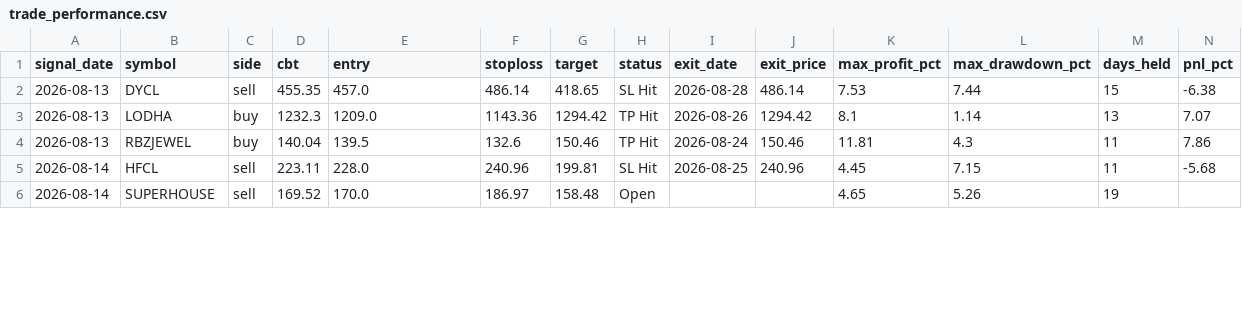
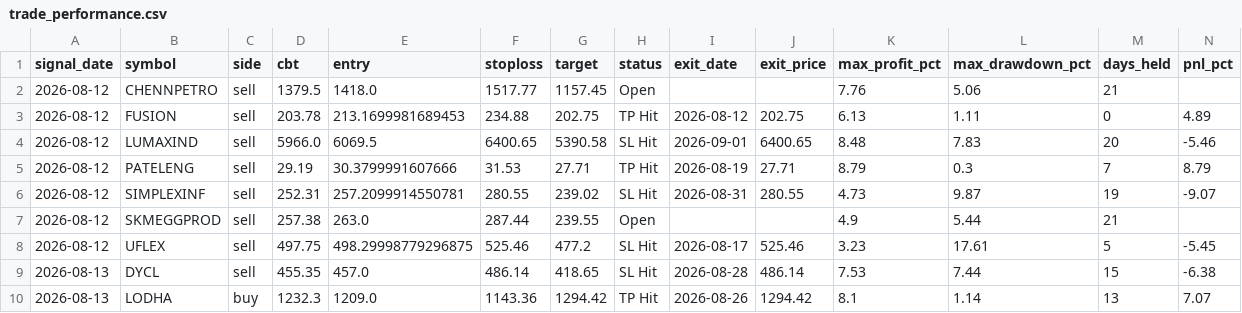
Before and after one commit to faizjio7011-code/checking-trade-signals, a CSV file: report_in/trade_performance.csv, drawn as a sheet; only a part is shown; the shorter side is filled out with more unchanged rows; rows hold the shown columns only; the diff covers the shown part only; the diff names each change by its address in the sheet, - before the commit and + after, or states it on an @@ line.

```diff
--- a/report_in/trade_performance.csv
+++ b/report_in/trade_performance.csv
+row 2: 2026-08-12 | CHENNPETRO | sell | 1379.5 | 1418.0 | 1517.77 | 1157.45 | Open |  |  | 7.76 | 5.06 | 21
+row 3: 2026-08-12 | FUSION | sell | 203.78 | 213.1699981689453 | 234.88 | 202.75 | TP Hit | 2026-08-12 | 202.75 | 6.13 | 1.11 | 0 | 4.89
+row 4: 2026-08-12 | LUMAXIND | sell | 5966.0 | 6069.5 | 6400.65 | 5390.58 | SL Hit | 2026-09-01 | 6400.65 | 8.48 | 7.83 | 20 | -5.46
+row 5: 2026-08-12 | PATELENG | sell | 29.19 | 30.3799991607666 | 31.53 | 27.71 | TP Hit | 2026-08-19 | 27.71 | 8.79 | 0.3 | 7 | 8.79
+row 6: 2026-08-12 | SIMPLEXINF | sell | 252.31 | 257.2099914550781 | 280.55 | 239.02 | SL Hit | 2026-08-31 | 280.55 | 4.73 | 9.87 | 19 | -9.07
+row 7: 2026-08-12 | SKMEGGPROD | sell | 257.38 | 263.0 | 287.44 | 239.55 | Open |  |  | 4.9 | 5.44 | 21
+row 8: 2026-08-12 | UFLEX | sell | 497.75 | 498.29998779296875 | 525.46 | 477.2 | SL Hit | 2026-08-17 | 525.46 | 3.23 | 17.61 | 5 | -5.45
```
Also changed, not shown: 35 edited cells elsewhere in this file, report/reentry.csv, report/sl_hit.csv, 7 other files.
